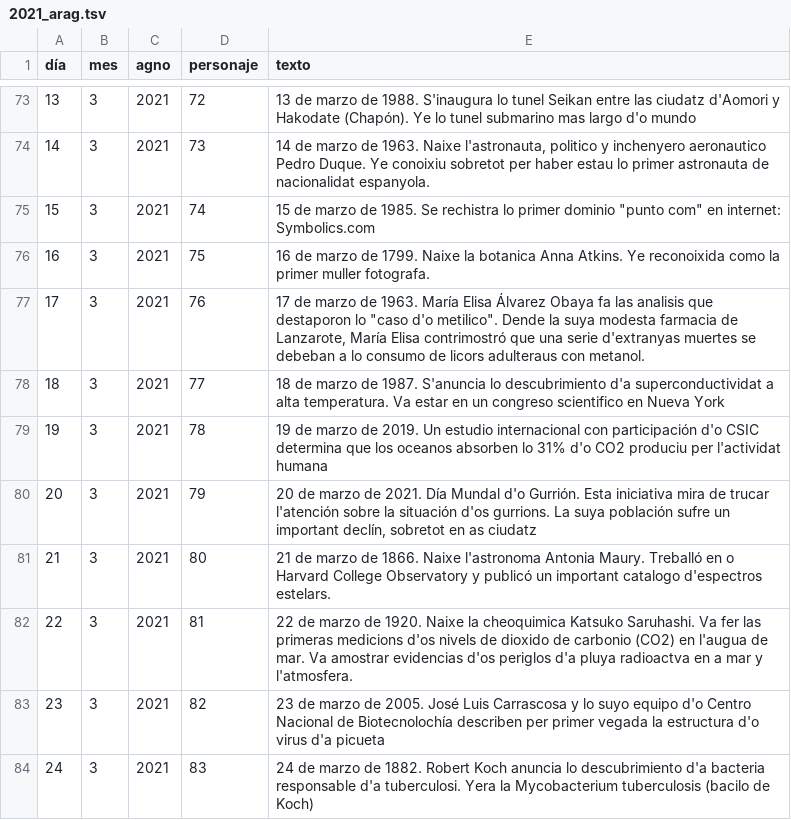
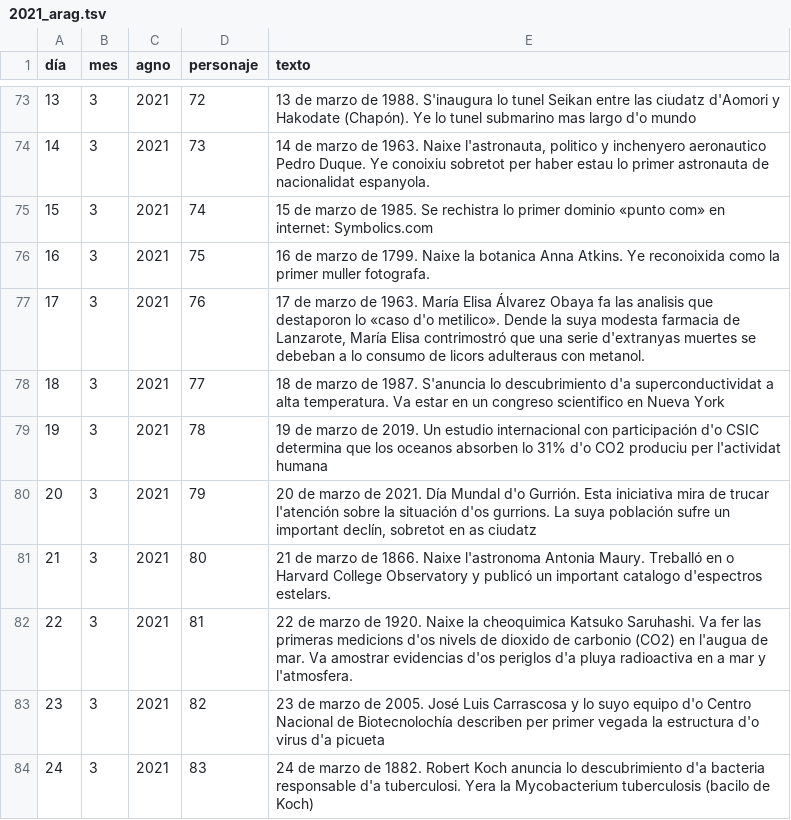
Before and after one commit to calendario-cientifico-escolar/calendario-cientifico-escolar.github.io, a TSV file: static/data/csv/2021_arag.tsv, drawn as a sheet; only a part is shown, gaps mark what is left out; the diff covers the shown part only.

```diff
--- a/static/data/csv/2021_arag.tsv
+++ b/static/data/csv/2021_arag.tsv
@@ -74,5 +74,5 @@ día	mes	agno	personaje	texto
 14	3	2021	73	14 de marzo de 1963. Naixe l'astronauta, politico y inchenyero aeronautico Pedro Duque. Ye conoixiu sobretot per haber estau lo primer astronauta de nacionalidat espanyola.
-15	3	2021	74	15 de marzo de 1985.  Se rechistra lo primer dominio "punto com" en internet: Symbolics.com
+15	3	2021	74	15 de marzo de 1985.  Se rechistra lo primer dominio «punto com» en internet: Symbolics.com
 16	3	2021	75	16 de marzo de 1799. Naixe la botanica Anna Atkins. Ye reconoixida como la primer muller fotografa.
-17	3	2021	76	17 de marzo de 1963. María Elisa Álvarez Obaya fa las analisis que destaporon lo "caso d'o metilico". Dende la suya modesta farmacia de Lanzarote, María Elisa contrimostró que una serie d'extranyas muertes se debeban a lo consumo de licors adulteraus con metanol.
+17	3	2021	76	17 de marzo de 1963. María Elisa Álvarez Obaya fa las analisis que destaporon lo «caso d'o metilico». Dende la suya modesta farmacia de Lanzarote, María Elisa contrimostró que una serie d'extranyas muertes se debeban a lo consumo de licors adulteraus con metanol.
 18	3	2021	77	18 de marzo de 1987. S'anuncia lo descubrimiento d'a superconductividat a alta temperatura. Va estar en un congreso scientifico en Nueva York
@@ -81,3 +81,3 @@ día	mes	agno	personaje	texto
 21	3	2021	80	21 de marzo de 1866. Naixe l'astronoma Antonia Maury. Treballó en o Harvard College Observatory y publicó un important catalogo d'espectros estelars.
-22	3	2021	81	22 de marzo de 1920. Naixe la cheoquimica Katsuko Saruhashi. Va fer las primeras medicions d'os nivels de dioxido de carbonio (CO2) en l'augua de mar. Va amostrar evidencias d'os periglos d'a pluya radioactva en a mar y l'atmosfera.
+22	3	2021	81	22 de marzo de 1920. Naixe la cheoquimica Katsuko Saruhashi. Va fer las primeras medicions d'os nivels de dioxido de carbonio (CO2) en l'augua de mar. Va amostrar evidencias d'os periglos d'a pluya radioactiva en a mar y l'atmosfera.
 23	3	2021	82	23 de marzo de 2005. José Luis Carrascosa y lo suyo equipo d'o Centro Nacional de Biotecnolochía describen per primer vegada la estructura d'o virus d'a picueta
```
Also changed, not shown: 64 edited cells elsewhere in this file.
